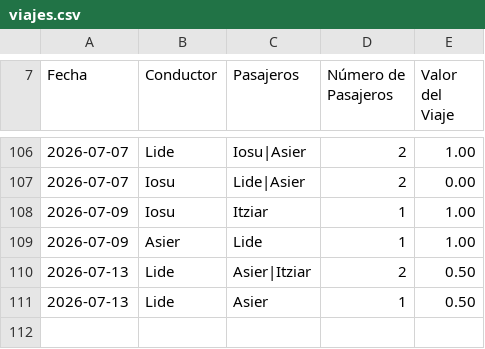
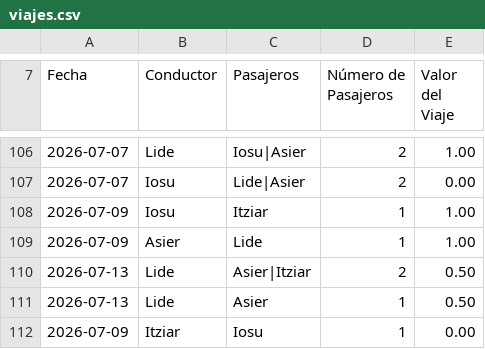
Before and after one commit to iosugomez/kotxea-backend, a CSV file: datos/viajes.csv, drawn as a sheet; only a part is shown, gaps mark what is left out.

Commit message:
Update viajes.csv 2026-07-13T06:53:27.675565

```diff
--- a/datos/viajes.csv
+++ b/datos/viajes.csv
@@ -111 +111,2 @@ Fecha,Conductor,Pasajeros,Número de Pasajeros,Valor del Viaje
 2026-07-13,Lide,"Asier",1,0.50
+2026-07-09,Itziar,"Iosu",1,0.00
```
